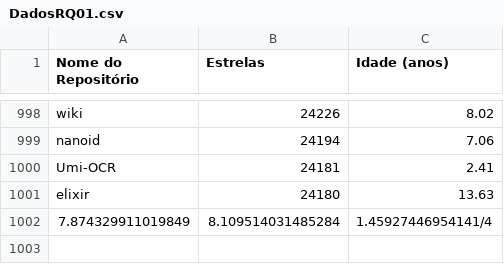
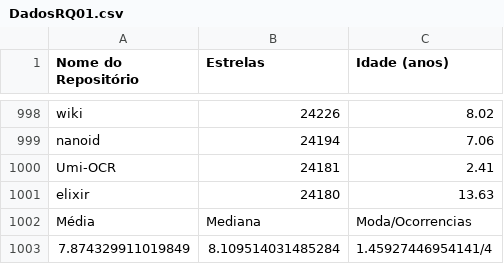
Before and after one commit to PedroRamos111/LABORATO-RIO-1-Caracteristicas-de-reposito-rios-populares, a CSV file: DadosRQ01.csv, drawn as a sheet; only a part is shown, gaps mark what is left out; the diff names each change by its address in the sheet, - before the commit and + after, or states it on an @@ line.

Commit message:
Update DadosRQ01.csv

```diff
--- a/DadosRQ01.csv
+++ b/DadosRQ01.csv
+row 1002: Média | Mediana | Moda/Ocorrencias
```
